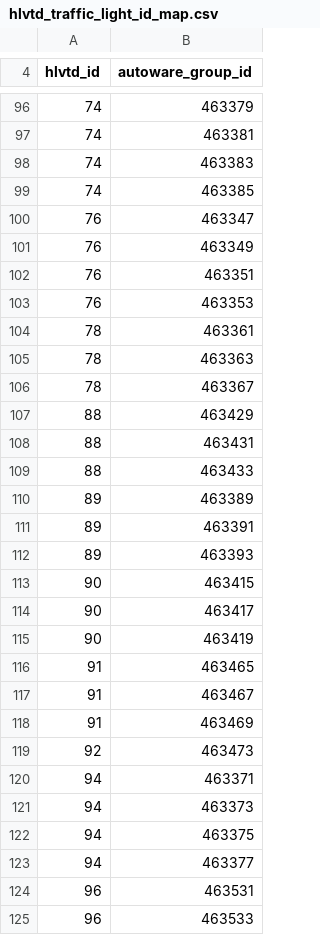
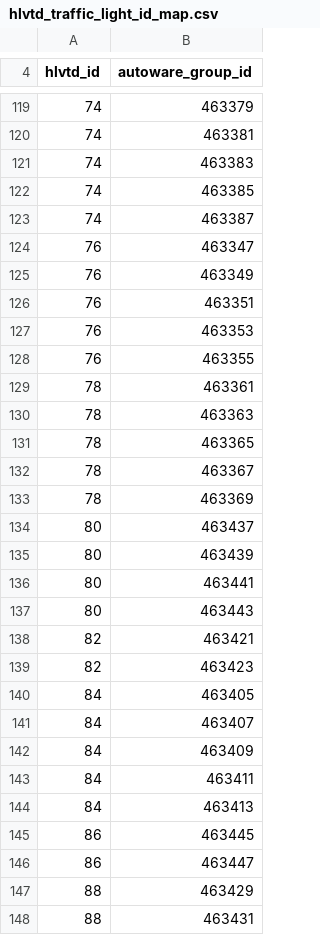
Before and after one commit to YJS906/CARLA_Autoware, a CSV file: vtd_overlay/src/vtd_ros2_bridge/config/hlvtd_traffic_light_id_map.csv, drawn as a sheet; only a part is shown, gaps mark what is left out; the shorter side is filled out with more unchanged rows; the diff covers the shown part only; the diff names each change by its address in the sheet, - before the commit and + after, or states it on an @@ line.

```diff
--- a/vtd_overlay/src/vtd_ros2_bridge/config/hlvtd_traffic_light_id_map.csv
+++ b/vtd_overlay/src/vtd_ros2_bridge/config/hlvtd_traffic_light_id_map.csv
+row 123: 74 | 463387
+row 128: 76 | 463355
+row 131: 78 | 463365
+row 133: 78 | 463369
+row 134: 80 | 463437
+row 135: 80 | 463439
+row 136: 80 | 463441
+row 137: 80 | 463443
+row 138: 82 | 463421
+row 139: 82 | 463423
+row 140: 84 | 463405
+row 141: 84 | 463407
+row 142: 84 | 463409
+row 143: 84 | 463411
+row 144: 84 | 463413
+row 145: 86 | 463445
+row 146: 86 | 463447
```
Also changed, not shown: 66 added rows, 1 removed row and 2 edited cells elsewhere in this file, 29 other files.
